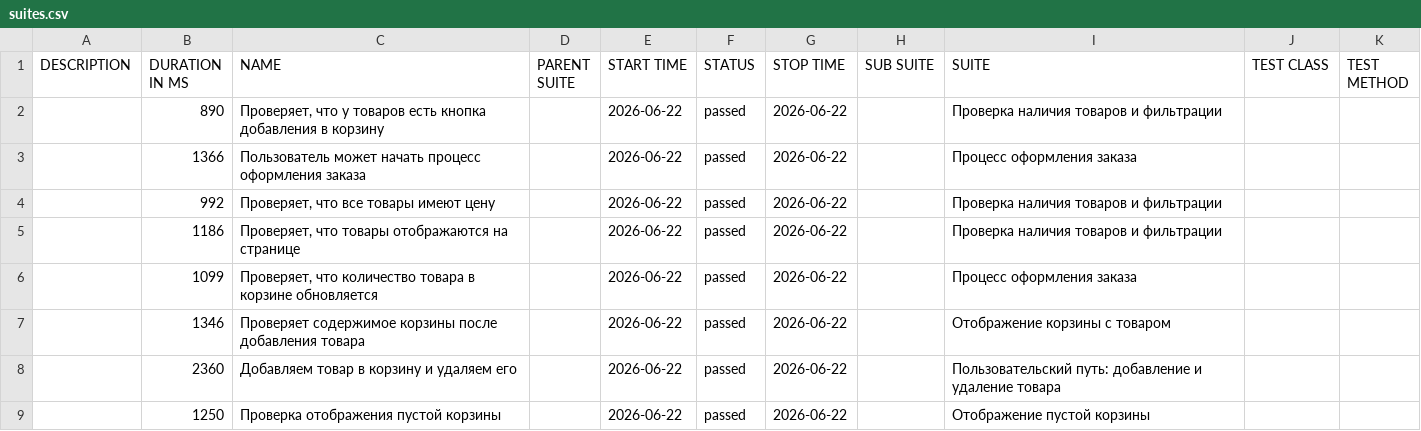
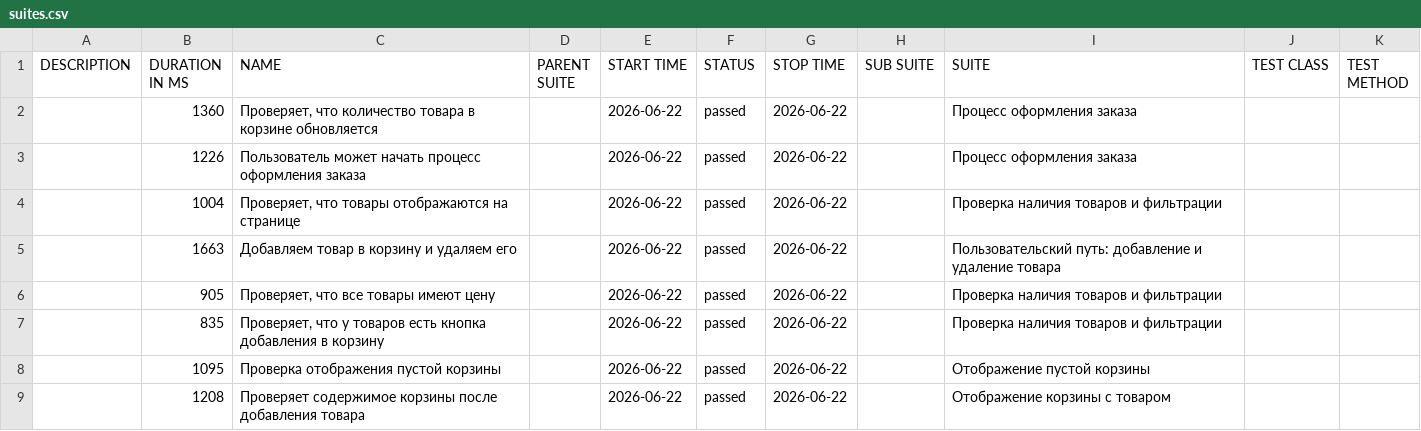
Before and after one commit to Maxitestr/sauce-demo-cypress, a CSV file: allure/data/suites.csv, drawn as a sheet.

```diff
--- a/allure/data/suites.csv
+++ b/allure/data/suites.csv
@@ -1,9 +1,9 @@
 "DESCRIPTION","DURATION IN MS","NAME","PARENT SUITE","START TIME","STATUS","STOP TIME","SUB SUITE","SUITE","TEST CLASS","TEST METHOD"
-"","890","Проверяет, что у товаров есть кнопка добавления в корзину","","2026-06-22","passed","2026-06-22","","Проверка наличия товаров и фильтрации","",""
-"","1366","Пользователь может начать процесс оформления заказа","","2026-06-22","passed","2026-06-22","","Процесс оформления заказа","",""
-"","992","Проверяет, что все товары имеют цену","","2026-06-22","passed","2026-06-22","","Проверка наличия товаров и фильтрации","",""
-"","1186","Проверяет, что товары отображаются на странице","","2026-06-22","passed","2026-06-22","","Проверка наличия товаров и фильтрации","",""
-"","1099","Проверяет, что количество товара в корзине обновляется","","2026-06-22","passed","2026-06-22","","Процесс оформления заказа","",""
-"","1346","Проверяет содержимое корзины после добавления товара","","2026-06-22","passed","2026-06-22","","Отображение корзины с товаром","",""
-"","2360","Добавляем товар в корзину и удаляем его","","2026-06-22","passed","2026-06-22","","Пользовательский путь: добавление и удаление товара","",""
-"","1250","Проверка отображения пустой корзины","","2026-06-22","passed","2026-06-22","","Отображение пустой корзины","",""
+"","1360","Проверяет, что количество товара в корзине обновляется","","2026-06-22","passed","2026-06-22","","Процесс оформления заказа","",""
+"","1226","Пользователь может начать процесс оформления заказа","","2026-06-22","passed","2026-06-22","","Процесс оформления заказа","",""
+"","1004","Проверяет, что товары отображаются на странице","","2026-06-22","passed","2026-06-22","","Проверка наличия товаров и фильтрации","",""
+"","1663","Добавляем товар в корзину и удаляем его","","2026-06-22","passed","2026-06-22","","Пользовательский путь: добавление и удаление товара","",""
+"","905","Проверяет, что все товары имеют цену","","2026-06-22","passed","2026-06-22","","Проверка наличия товаров и фильтрации","",""
+"","835","Проверяет, что у товаров есть кнопка добавления в корзину","","2026-06-22","passed","2026-06-22","","Проверка наличия товаров и фильтрации","",""
+"","1095","Проверка отображения пустой корзины","","2026-06-22","passed","2026-06-22","","Отображение пустой корзины","",""
+"","1208","Проверяет содержимое корзины после добавления товара","","2026-06-22","passed","2026-06-22","","Отображение корзины с товаром","",""
```
Also changed, not shown: 30 other files.
